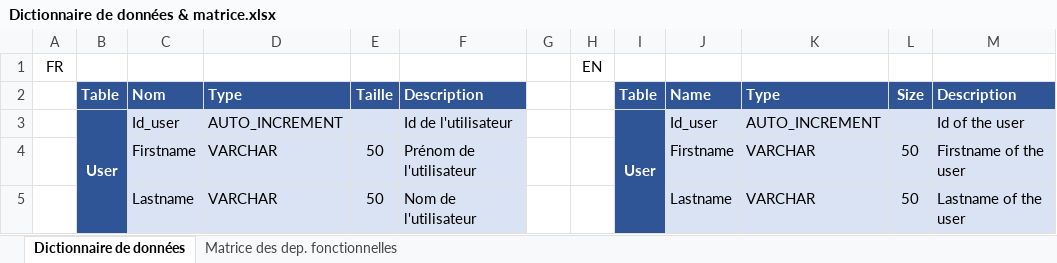
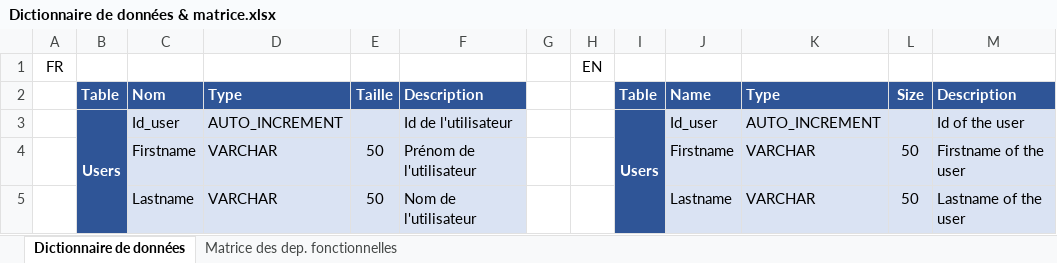
Before and after one commit to PaulFICOT/CESI_A2_Web_G2, an Excel workbook: Merise/Dictionnaire de données & matrice.xlsx, sheet Dictionnaire de données, drawn as a sheet; only a part is shown; values as stored, in another font and other column widths than the file's, no borders; the diff covers the shown part only; the diff names each change by its address in the sheet, - before the commit and + after, or states it on an @@ line.

```diff
--- a/Merise/Dictionnaire de données & matrice.xlsx (sheet Dictionnaire de données)
+++ b/Merise/Dictionnaire de données & matrice.xlsx (sheet Dictionnaire de données)
-B3: User
+B3: Users
-I3: User
+I3: Users
```
Also changed, not shown: 4 added rows, 6 removed rows and 15 edited cells elsewhere in this sheet, sheet Matrice des dep. fonctionnelles, 6 other files.
